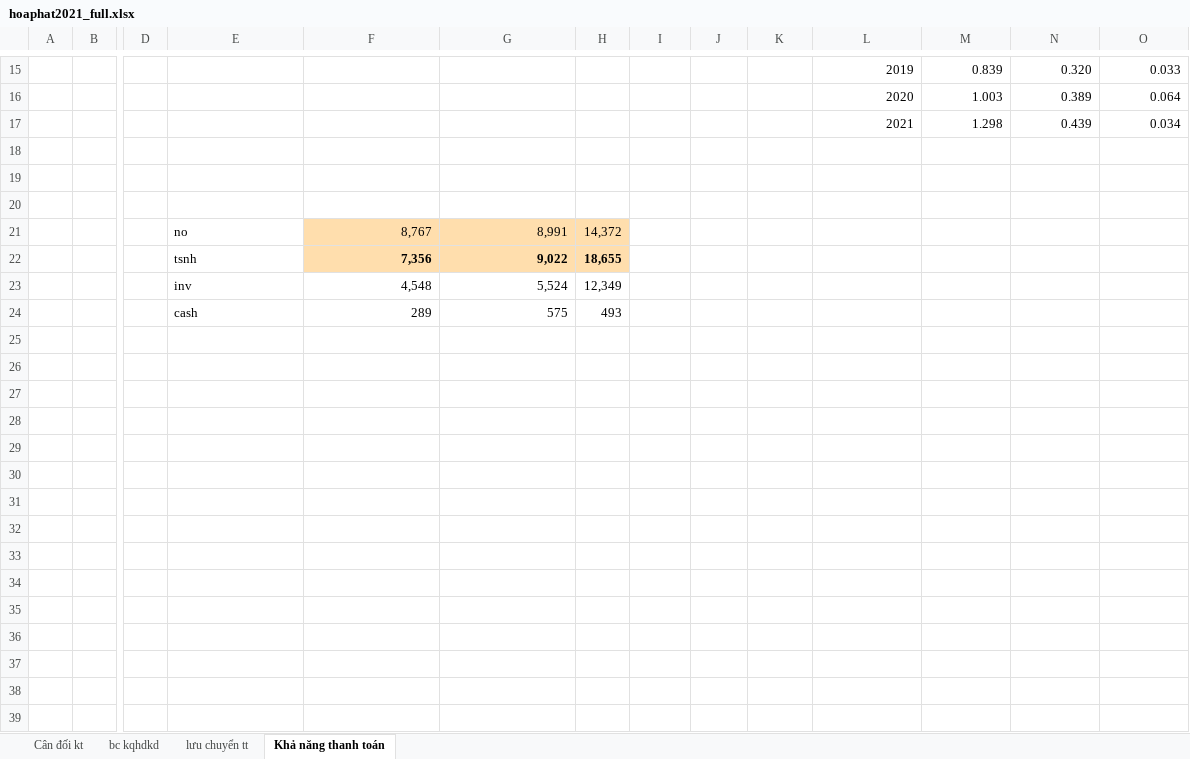
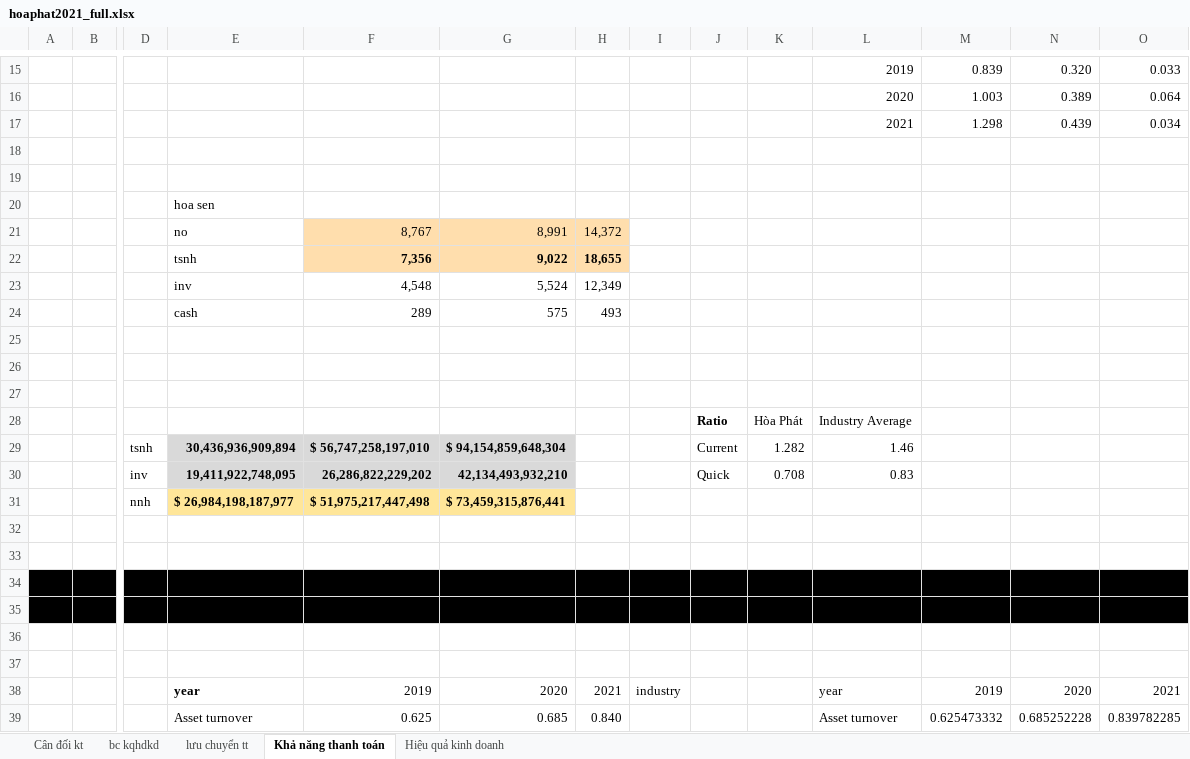
Before and after one commit to dastbek/Lesson-Note, an Excel workbook: PhanTichTaiChinh/hoaphat2021_full.xlsx, sheet Khả năng thanh toán, drawn as a sheet; only a part is shown, gaps mark what is left out; values as stored, in another font and other column widths than the file's, no borders; rows hold the shown columns only; the diff covers the shown part only; the diff names each change by its address in the sheet, - before the commit and + after, or states it on an @@ line.

```diff
--- a/PhanTichTaiChinh/hoaphat2021_full.xlsx (sheet Khả năng thanh toán)
+++ b/PhanTichTaiChinh/hoaphat2021_full.xlsx (sheet Khả năng thanh toán)
+sheet tab: Hiệu quả kinh doanh
-E20: (empty)
+E20: hoa sen
+row 25: (empty)
+row 26: (empty)
+row 27: (empty)
+row 28:  |  |  |  |  |  |  |  | Ratio | Hòa Phát | Industry Average
+row 29:  |  | tsnh | 30,436,936,909,894 | $ 56,747,258,197,010 | $ 94,154,859,648,304 |  |  | Current | 1.282 | 1.46
+row 30:  |  | inv | 19,411,922,748,095 | 26,286,822,229,202 | 42,134,493,932,210 |  |  | Quick | 0.708 | 0.83
+row 31:  |  | nnh | $ 26,984,198,187,977 | $ 51,975,217,447,498 | $ 73,459,315,876,441
+row 32: (empty)
+row 33: (empty)
+row 34: (empty)
+row 35: (empty)
+row 36: (empty)
+row 37: (empty)
+row 38:  |  |  | year | 2019 | 2020 | 2021 | industry |  |  | year | 2019 | 2020 | 2021
+row 39:  |  |  | Asset turnover | 0.625 | 0.685 | 0.840 |  |  |  | Asset turnover | 0.625473332 | 0.685252228 | 0.839782285
```
Also changed, not shown: 44 added rows and 5 edited cells elsewhere in this sheet, sheet bc kqhdkd, sheet Cân đối kt, formulas that keep their value, 9 other files.
